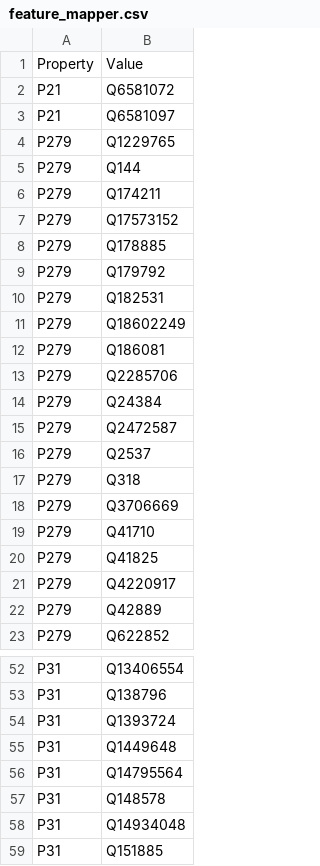
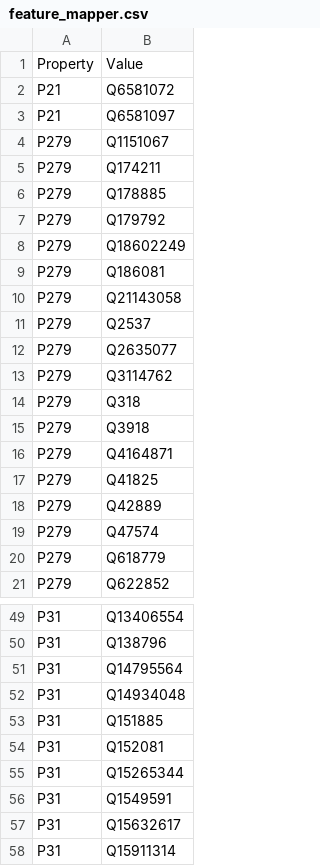
Before and after one commit to tantikristanti/NERD_KID, a CSV file: src/main/resources/feature_mapper.csv, drawn as a sheet; only a part is shown, gaps mark what is left out; the shorter side is filled out with more unchanged rows; the diff covers the shown part only.

```diff
--- a/src/main/resources/feature_mapper.csv
+++ b/src/main/resources/feature_mapper.csv
@@ -3,21 +3,19 @@ P21,Q6581072
 P21,Q6581097
-P279,Q1229765
-P279,Q144
+P279,Q1151067
 P279,Q174211
-P279,Q17573152
 P279,Q178885
 P279,Q179792
-P279,Q182531
 P279,Q18602249
 P279,Q186081
-P279,Q2285706
-P279,Q24384
-P279,Q2472587
+P279,Q21143058
 P279,Q2537
+P279,Q2635077
+P279,Q3114762
 P279,Q318
-P279,Q3706669
-P279,Q41710
+P279,Q3918
+P279,Q4164871
 P279,Q41825
-P279,Q4220917
 P279,Q42889
+P279,Q47574
+P279,Q618779
 P279,Q622852
@@ -53,6 +50,3 @@ P31,Q13406554
 P31,Q138796
-P31,Q1393724
-P31,Q1449648
 P31,Q14795564
-P31,Q148578
 P31,Q14934048
```
Also changed, not shown: 3 added rows and 14 removed rows elsewhere in this file, src/main/resources/feature_mapper_no_value.csv, 8 other files.
